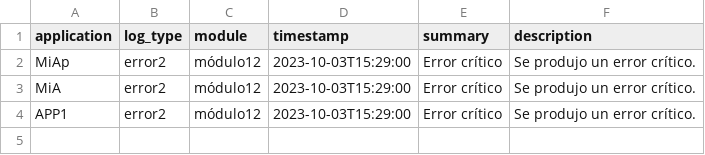
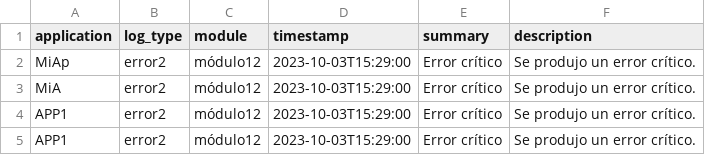
Before and after one commit to escanor904/Microservicios, a CSV file: taller_logs_centralizados/punto_3/logs.csv, drawn as a sheet.

```diff
--- a/taller_logs_centralizados/punto_3/logs.csv
+++ b/taller_logs_centralizados/punto_3/logs.csv
@@ -4 +4,2 @@ MiA,error2,módulo12,2023-10-03T15:29:00,Error crítico,Se produjo un error crí
 APP1,error2,módulo12,2023-10-03T15:29:00,Error crítico,Se produjo un error crítico.
+APP1,error2,módulo12,2023-10-03T15:29:00,Error crítico,Se produjo un error crítico.
```
Also changed, not shown: 17 other files.
